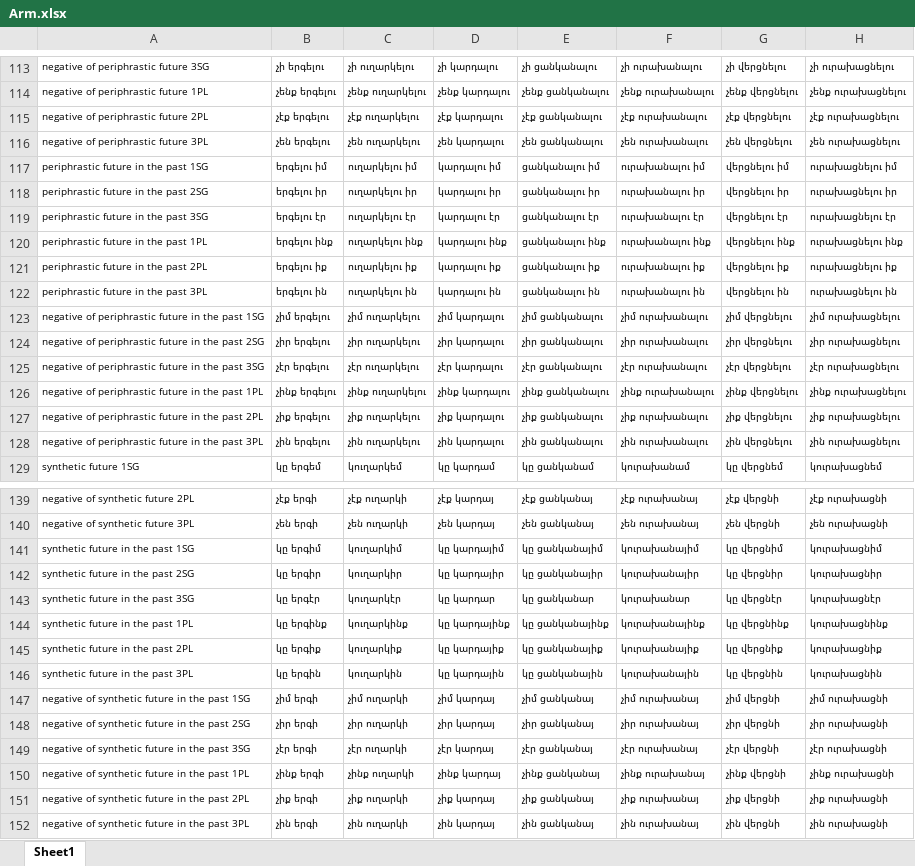
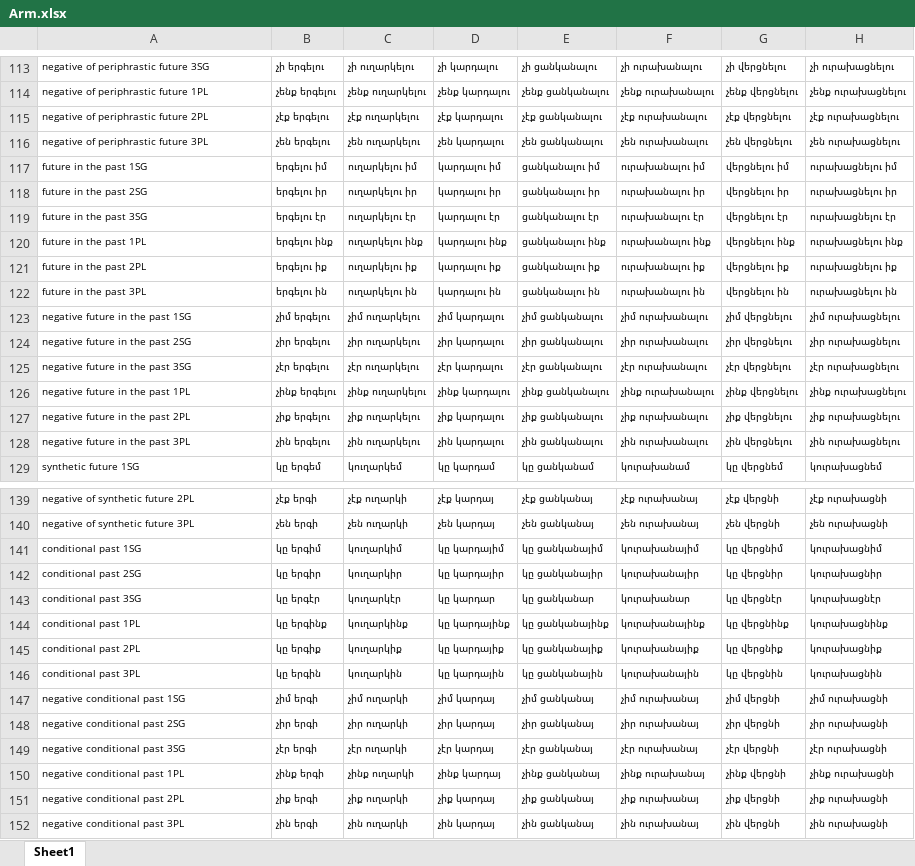
Before and after one commit to jhdeov/iranian_armenian, an Excel workbook: VerbConjugation/XLSX/Arm.xlsx, sheet Sheet1, drawn as a sheet; only a part is shown, gaps mark what is left out; values as stored, in another font and other column widths than the file's, no borders; the diff names each change by its address in the sheet, - before the commit and + after, or states it on an @@ line.

```diff
--- a/VerbConjugation/XLSX/Arm.xlsx (sheet Sheet1)
+++ b/VerbConjugation/XLSX/Arm.xlsx (sheet Sheet1)
-A117: periphrastic future in the past 1SG
+A117: future in the past 1SG
-A118: periphrastic future in the past 2SG
+A118: future in the past 2SG
-A119: periphrastic future in the past 3SG
+A119: future in the past 3SG
-A120: periphrastic future in the past 1PL
+A120: future in the past 1PL
-A121: periphrastic future in the past 2PL
+A121: future in the past 2PL
-A122: periphrastic future in the past 3PL
+A122: future in the past 3PL
-A123: negative of periphrastic future in the past 1SG
+A123: negative future in the past 1SG
-A124: negative of periphrastic future in the past 2SG
+A124: negative future in the past 2SG
-A125: negative of periphrastic future in the past 3SG
+A125: negative future in the past 3SG
-A126: negative of periphrastic future in the past 1PL
+A126: negative future in the past 1PL
-A127: negative of periphrastic future in the past 2PL
+A127: negative future in the past 2PL
-A128: negative of periphrastic future in the past 3PL
+A128: negative future in the past 3PL
-A141: synthetic future in the past 1SG
+A141: conditional past 1SG
-A142: synthetic future in the past 2SG
+A142: conditional past 2SG
-A143: synthetic future in the past 3SG
+A143: conditional past 3SG
-A144: synthetic future in the past 1PL
+A144: conditional past 1PL
-A145: synthetic future in the past 2PL
+A145: conditional past 2PL
-A146: synthetic future in the past 3PL
+A146: conditional past 3PL
-A147: negative of synthetic future in the past 1SG
+A147: negative conditional past 1SG
-A148: negative of synthetic future in the past 2SG
+A148: negative conditional past 2SG
-A149: negative of synthetic future in the past 3SG
+A149: negative conditional past 3SG
-A150: negative of synthetic future in the past 1PL
+A150: negative conditional past 1PL
-A151: negative of synthetic future in the past 2PL
+A151: negative conditional past 2PL
-A152: negative of synthetic future in the past 3PL
+A152: negative conditional past 3PL
```
Also changed, not shown: VerbConjugation/XLSX/ArmStemmed.xlsx, VerbConjugation/XLSX/Trans.xlsx, 22 other files.
